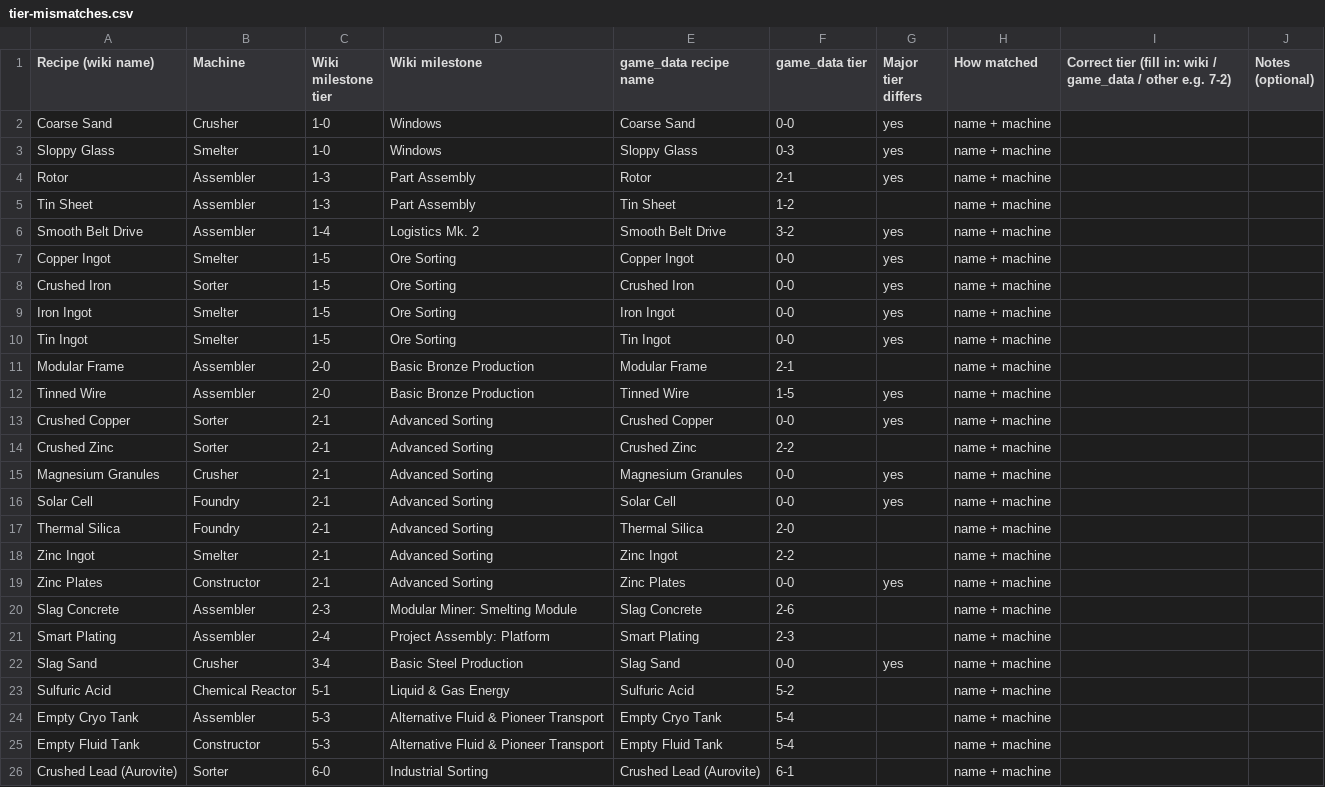
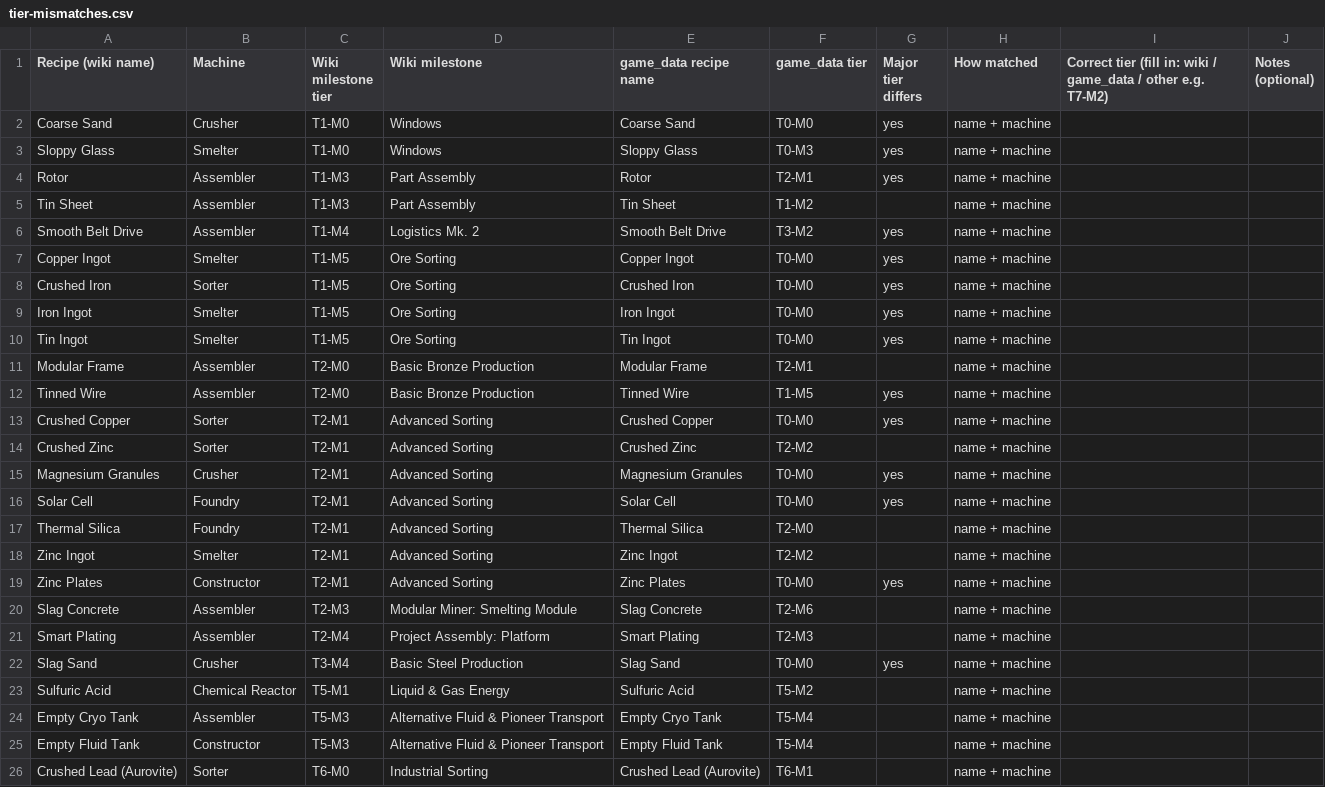
Before and after one commit to CharlesDR/Sat-Plus-Solver, a CSV file: tier-mismatches.csv, drawn as a sheet; only a part is shown; the diff covers the shown part only.

```diff
--- a/tier-mismatches.csv
+++ b/tier-mismatches.csv
@@ -1,26 +1,26 @@
-Recipe (wiki name),Machine,Wiki milestone tier,Wiki milestone,game_data recipe name,game_data tier,Major tier differs,How matched,Correct tier (fill in: wiki / game_data / other e.g. 7-2),Notes (optional)
-Coarse Sand,Crusher,1-0,Windows,Coarse Sand,0-0,yes,name + machine,,
-Sloppy Glass,Smelter,1-0,Windows,Sloppy Glass,0-3,yes,name + machine,,
-Rotor,Assembler,1-3,Part Assembly,Rotor,2-1,yes,name + machine,,
-Tin Sheet,Assembler,1-3,Part Assembly,Tin Sheet,1-2,,name + machine,,
-Smooth Belt Drive,Assembler,1-4,Logistics Mk. 2,Smooth Belt Drive,3-2,yes,name + machine,,
-Copper Ingot,Smelter,1-5,Ore Sorting,Copper Ingot,0-0,yes,name + machine,,
-Crushed Iron,Sorter,1-5,Ore Sorting,Crushed Iron,0-0,yes,name + machine,,
-Iron Ingot,Smelter,1-5,Ore Sorting,Iron Ingot,0-0,yes,name + machine,,
-Tin Ingot,Smelter,1-5,Ore Sorting,Tin Ingot,0-0,yes,name + machine,,
-Modular Frame,Assembler,2-0,Basic Bronze Production,Modular Frame,2-1,,name + machine,,
-Tinned Wire,Assembler,2-0,Basic Bronze Production,Tinned Wire,1-5,yes,name + machine,,
-Crushed Copper,Sorter,2-1,Advanced Sorting,Crushed Copper,0-0,yes,name + machine,,
-Crushed Zinc,Sorter,2-1,Advanced Sorting,Crushed Zinc,2-2,,name + machine,,
-Magnesium Granules,Crusher,2-1,Advanced Sorting,Magnesium Granules,0-0,yes,name + machine,,
-Solar Cell,Foundry,2-1,Advanced Sorting,Solar Cell,0-0,yes,name + machine,,
-Thermal Silica,Foundry,2-1,Advanced Sorting,Thermal Silica,2-0,,name + machine,,
-Zinc Ingot,Smelter,2-1,Advanced Sorting,Zinc Ingot,2-2,,name + machine,,
-Zinc Plates,Constructor,2-1,Advanced Sorting,Zinc Plates,0-0,yes,name + machine,,
-Slag Concrete,Assembler,2-3,Modular Miner: Smelting Module,Slag Concrete,2-6,,name + machine,,
-Smart Plating,Assembler,2-4,Project Assembly: Platform,Smart Plating,2-3,,name + machine,,
-Slag Sand,Crusher,3-4,Basic Steel Production,Slag Sand,0-0,yes,name + machine,,
-Sulfuric Acid,Chemical Reactor,5-1,Liquid & Gas Energy,Sulfuric Acid,5-2,,name + machine,,
-Empty Cryo Tank,Assembler,5-3,Alternative Fluid & Pioneer Transport,Empty Cryo Tank,5-4,,name + machine,,
-Empty Fluid Tank,Constructor,5-3,Alternative Fluid & Pioneer Transport,Empty Fluid Tank,5-4,,name + machine,,
-Crushed Lead (Aurovite),Sorter,6-0,Industrial Sorting,Crushed Lead (Aurovite),6-1,,name + machine,,
+Recipe (wiki name),Machine,Wiki milestone tier,Wiki milestone,game_data recipe name,game_data tier,Major tier differs,How matched,Correct tier (fill in: wiki / game_data / other e.g. T7-M2),Notes (optional)
+Coarse Sand,Crusher,T1-M0,Windows,Coarse Sand,T0-M0,yes,name + machine,,
+Sloppy Glass,Smelter,T1-M0,Windows,Sloppy Glass,T0-M3,yes,name + machine,,
+Rotor,Assembler,T1-M3,Part Assembly,Rotor,T2-M1,yes,name + machine,,
+Tin Sheet,Assembler,T1-M3,Part Assembly,Tin Sheet,T1-M2,,name + machine,,
+Smooth Belt Drive,Assembler,T1-M4,Logistics Mk. 2,Smooth Belt Drive,T3-M2,yes,name + machine,,
+Copper Ingot,Smelter,T1-M5,Ore Sorting,Copper Ingot,T0-M0,yes,name + machine,,
+Crushed Iron,Sorter,T1-M5,Ore Sorting,Crushed Iron,T0-M0,yes,name + machine,,
+Iron Ingot,Smelter,T1-M5,Ore Sorting,Iron Ingot,T0-M0,yes,name + machine,,
+Tin Ingot,Smelter,T1-M5,Ore Sorting,Tin Ingot,T0-M0,yes,name + machine,,
+Modular Frame,Assembler,T2-M0,Basic Bronze Production,Modular Frame,T2-M1,,name + machine,,
+Tinned Wire,Assembler,T2-M0,Basic Bronze Production,Tinned Wire,T1-M5,yes,name + machine,,
+Crushed Copper,Sorter,T2-M1,Advanced Sorting,Crushed Copper,T0-M0,yes,name + machine,,
+Crushed Zinc,Sorter,T2-M1,Advanced Sorting,Crushed Zinc,T2-M2,,name + machine,,
+Magnesium Granules,Crusher,T2-M1,Advanced Sorting,Magnesium Granules,T0-M0,yes,name + machine,,
+Solar Cell,Foundry,T2-M1,Advanced Sorting,Solar Cell,T0-M0,yes,name + machine,,
+Thermal Silica,Foundry,T2-M1,Advanced Sorting,Thermal Silica,T2-M0,,name + machine,,
+Zinc Ingot,Smelter,T2-M1,Advanced Sorting,Zinc Ingot,T2-M2,,name + machine,,
+Zinc Plates,Constructor,T2-M1,Advanced Sorting,Zinc Plates,T0-M0,yes,name + machine,,
+Slag Concrete,Assembler,T2-M3,Modular Miner: Smelting Module,Slag Concrete,T2-M6,,name + machine,,
+Smart Plating,Assembler,T2-M4,Project Assembly: Platform,Smart Plating,T2-M3,,name + machine,,
+Slag Sand,Crusher,T3-M4,Basic Steel Production,Slag Sand,T0-M0,yes,name + machine,,
+Sulfuric Acid,Chemical Reactor,T5-M1,Liquid & Gas Energy,Sulfuric Acid,T5-M2,,name + machine,,
+Empty Cryo Tank,Assembler,T5-M3,Alternative Fluid & Pioneer Transport,Empty Cryo Tank,T5-M4,,name + machine,,
+Empty Fluid Tank,Constructor,T5-M3,Alternative Fluid & Pioneer Transport,Empty Fluid Tank,T5-M4,,name + machine,,
+Crushed Lead (Aurovite),Sorter,T6-M0,Industrial Sorting,Crushed Lead (Aurovite),T6-M1,,name + machine,,
```
Also changed, not shown: 87 edited cells elsewhere in this file.
